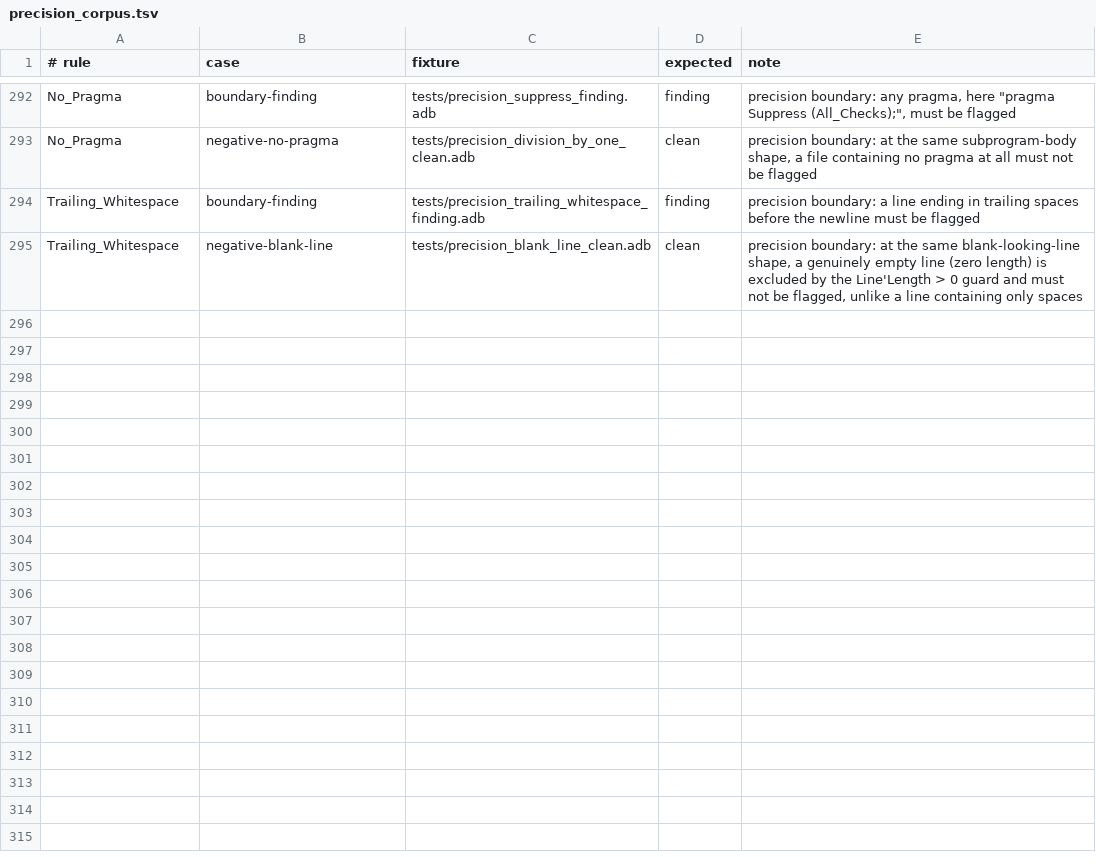
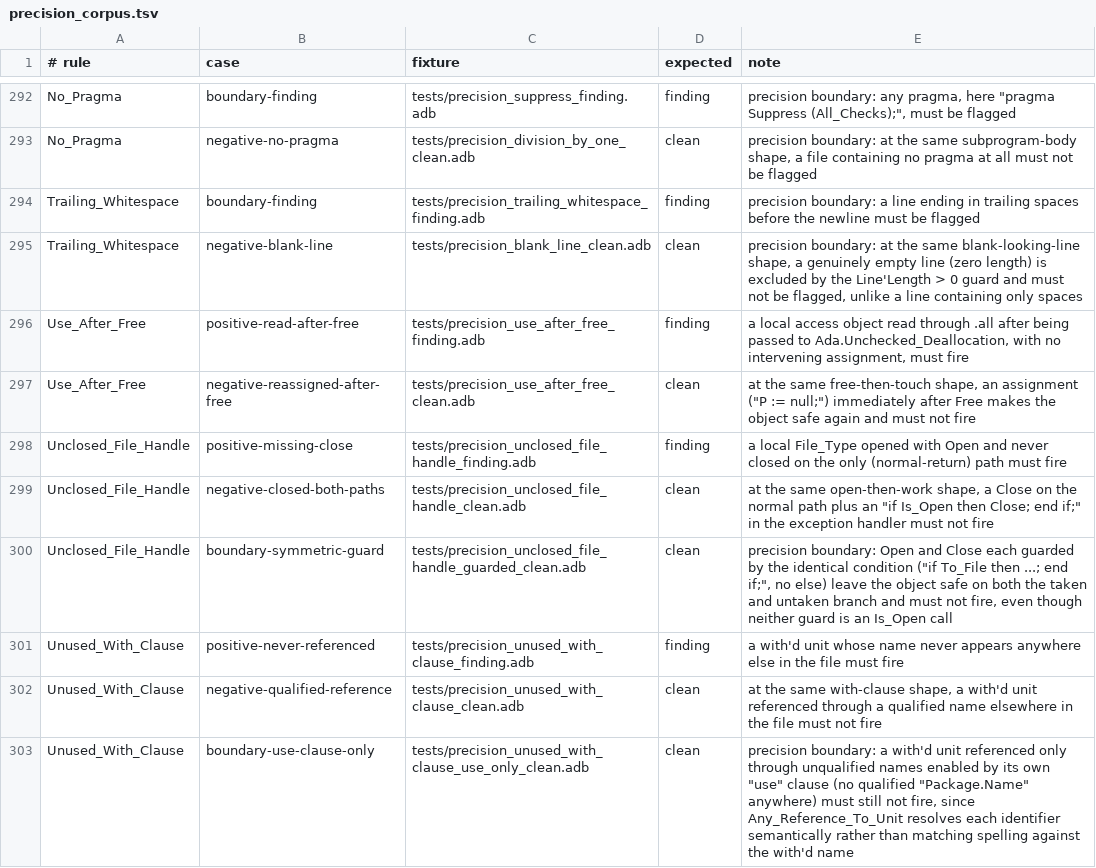
Before and after one commit to mmartign/AdaLang_Analyzer, a TSV file: quality/precision_corpus.tsv, drawn as a sheet; only a part is shown, gaps mark what is left out.

```diff
--- a/quality/precision_corpus.tsv
+++ b/quality/precision_corpus.tsv
@@ -295 +295,9 @@ Trailing_Whitespace	boundary-finding	tests/precision_trailing_whitespace_finding
 Trailing_Whitespace	negative-blank-line	tests/precision_blank_line_clean.adb	clean	precision boundary: at the same blank-looking-line shape, a genuinely empty line (zero length) is excluded by the Line'Length > 0 guard and must not be flagged, unlike a line containing only spaces
+Use_After_Free	positive-read-after-free	tests/precision_use_after_free_finding.adb	finding	a local access object read through .all after being passed to Ada.Unchecked_Deallocation, with no intervening assignment, must fire
+Use_After_Free	negative-reassigned-after-free	tests/precision_use_after_free_clean.adb	clean	at the same free-then-touch shape, an assignment ("P := null;") immediately after Free makes the object safe again and must not fire
+Unclosed_File_Handle	positive-missing-close	tests/precision_unclosed_file_handle_finding.adb	finding	a local File_Type opened with Open and never closed on the only (normal-return) path must fire
+Unclosed_File_Handle	negative-closed-both-paths	tests/precision_unclosed_file_handle_clean.adb	clean	at the same open-then-work shape, a Close on the normal path plus an "if Is_Open then Close; end if;" in the exception handler must not fire
+Unclosed_File_Handle	boundary-symmetric-guard	tests/precision_unclosed_file_handle_guarded_clean.adb	clean	precision boundary: Open and Close each guarded by the identical condition ("if To_File then ...; end if;", no else) leave the object safe on both the taken and untaken branch and must not fire, even though neither guard is an Is_Open call
+Unused_With_Clause	positive-never-referenced	tests/precision_unused_with_clause_finding.adb	finding	a with'd unit whose name never appears anywhere else in the file must fire
+Unused_With_Clause	negative-qualified-reference	tests/precision_unused_with_clause_clean.adb	clean	at the same with-clause shape, a with'd unit referenced through a qualified name elsewhere in the file must not fire
+Unused_With_Clause	boundary-use-clause-only	tests/precision_unused_with_clause_use_only_clean.adb	clean	precision boundary: a with'd unit referenced only through unqualified names enabled by its own "use" clause (no qualified "Package.Name" anywhere) must still not fire, since Any_Reference_To_Unit resolves each identifier semantically rather than matching spelling against the with'd name
```
Also changed, not shown: quality/known_analysis_issues.tsv, quality/release_metrics.csv, 20 other files.
